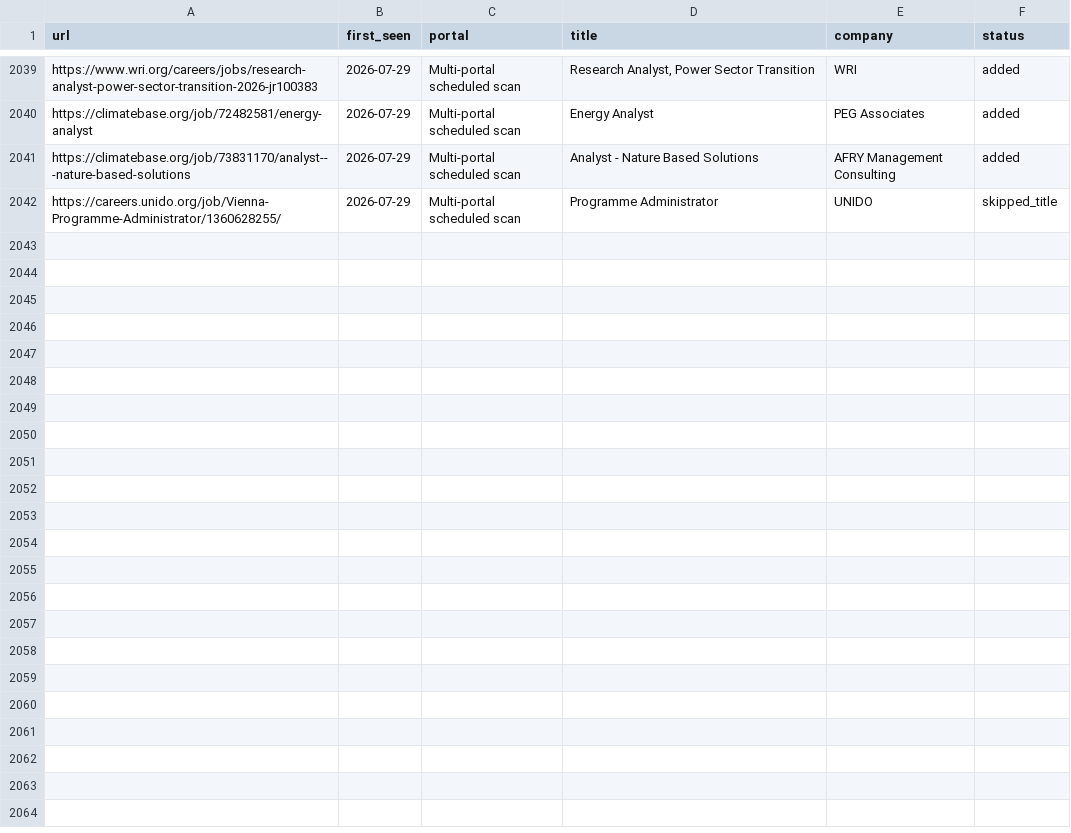
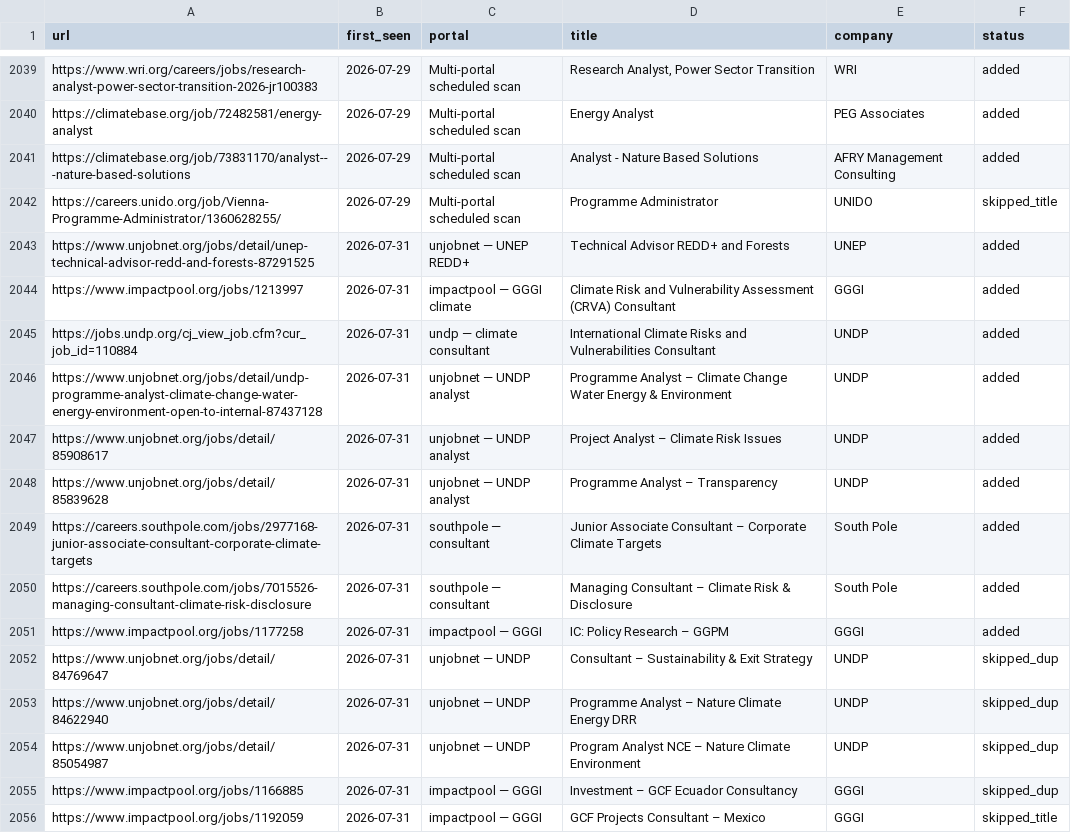
Before and after one commit to gtmazzola/career-ops, a TSV file: data/scan-history.tsv, drawn as a sheet; only a part is shown, gaps mark what is left out; the diff names each change by its address in the sheet, - before the commit and + after, or states it on an @@ line.

```diff
--- a/data/scan-history.tsv
+++ b/data/scan-history.tsv
+row 2043: https://www.unjobnet.org/jobs/detail/unep-technical-advisor-redd-and-forests-87291525 | 2026-07-31 | unjobnet — UNEP REDD+ | Technical Advisor REDD+ and Forests | UNEP | added
+row 2044: https://www.impactpool.org/jobs/1213997 | 2026-07-31 | impactpool — GGGI climate | Climate Risk and Vulnerability Assessment (CRVA) Consultant | GGGI | added
+row 2045: https://jobs.undp.org/cj_view_job.cfm?cur_job_id=110884 | 2026-07-31 | undp — climate consultant | International Climate Risks and Vulnerabilities Consultant | UNDP | added
+row 2046: https://www.unjobnet.org/jobs/detail/undp-programme-analyst-climate-change-water-energy-environment-open-to-internal-87437128 | 2026-07-31 | unjobnet — UNDP analyst | Programme Analyst – Climate Change Water Energy & Environment | UNDP | added
+row 2047: https://www.unjobnet.org/jobs/detail/85908617 | 2026-07-31 | unjobnet — UNDP analyst | Project Analyst – Climate Risk Issues | UNDP | added
+row 2048: https://www.unjobnet.org/jobs/detail/85839628 | 2026-07-31 | unjobnet — UNDP analyst | Programme Analyst – Transparency | UNDP | added
+row 2049: https://careers.southpole.com/jobs/2977168-junior-associate-consultant-corporate-climate-targets | 2026-07-31 | southpole — consultant | Junior Associate Consultant – Corporate Climate Targets | South Pole | added
+row 2050: https://careers.southpole.com/jobs/7015526-managing-consultant-climate-risk-disclosure | 2026-07-31 | southpole — consultant | Managing Consultant – Climate Risk & Disclosure | South Pole | added
+row 2051: https://www.impactpool.org/jobs/1177258 | 2026-07-31 | impactpool — GGGI | IC: Policy Research – GGPM | GGGI | added
+row 2052: https://www.unjobnet.org/jobs/detail/84769647 | 2026-07-31 | unjobnet — UNDP | Consultant – Sustainability & Exit Strategy | UNDP | skipped_dup
+row 2053: https://www.unjobnet.org/jobs/detail/84622940 | 2026-07-31 | unjobnet — UNDP | Programme Analyst – Nature Climate Energy DRR | UNDP | skipped_dup
+row 2054: https://www.unjobnet.org/jobs/detail/85054987 | 2026-07-31 | unjobnet — UNDP | Program Analyst NCE – Nature Climate Environment | UNDP | skipped_dup
+row 2055: https://www.impactpool.org/jobs/1166885 | 2026-07-31 | impactpool — GGGI | Investment – GCF Ecuador Consultancy | GGGI | skipped_dup
+row 2056: https://www.impactpool.org/jobs/1192059 | 2026-07-31 | impactpool — GGGI | GCF Projects Consultant – Mexico | GGGI | skipped_title
```
Also changed, not shown: 1 other file.
